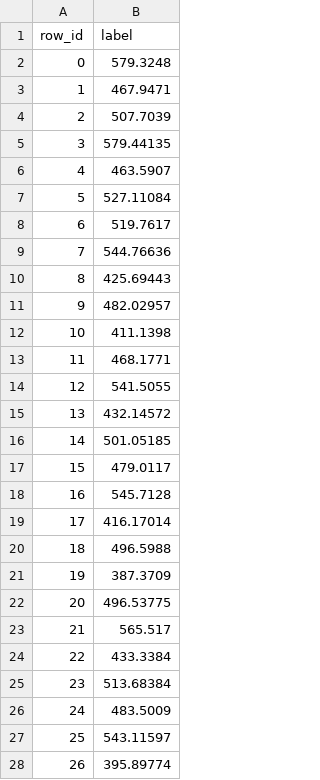
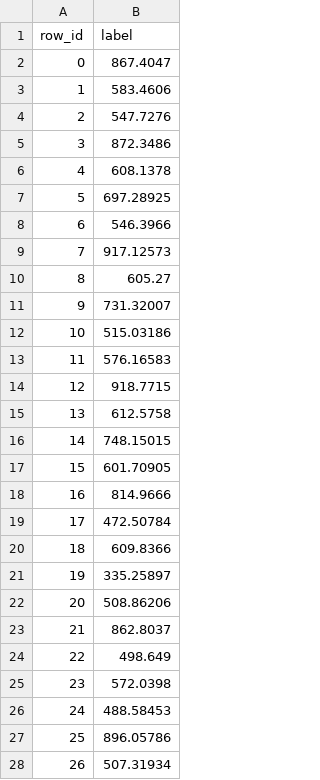
Before and after one commit to PS-41/Meal-Nutrition-Analysis, a CSV file: results/test_predictions.csv, drawn as a sheet; only a part is shown; the diff covers the shown part only.

```diff
--- a/results/test_predictions.csv
+++ b/results/test_predictions.csv
@@ -1,28 +1,28 @@
 row_id,label
-0,579.3248
-1,467.9471
-2,507.7039
-3,579.44135
-4,463.5907
-5,527.11084
-6,519.7617
-7,544.76636
-8,425.69443
-9,482.02957
-10,411.1398
-11,468.1771
-12,541.5055
-13,432.14572
-14,501.05185
-15,479.0117
-16,545.7128
-17,416.17014
-18,496.5988
-19,387.3709
-20,496.53775
-21,565.517
-22,433.3384
-23,513.68384
-24,483.5009
-25,543.11597
-26,395.89774
+0,867.4047
+1,583.4606
+2,547.7276
+3,872.3486
+4,608.1378
+5,697.28925
+6,546.3966
+7,917.12573
+8,605.27
+9,731.32007
+10,515.03186
+11,576.16583
+12,918.7715
+13,612.5758
+14,748.15015
+15,601.70905
+16,814.9666
+17,472.50784
+18,609.8366
+19,335.25897
+20,508.86206
+21,862.8037
+22,498.649
+23,572.0398
+24,488.58453
+25,896.05786
+26,507.31934
```
Also changed, not shown: 46 edited cells elsewhere in this file, 16 other files.
